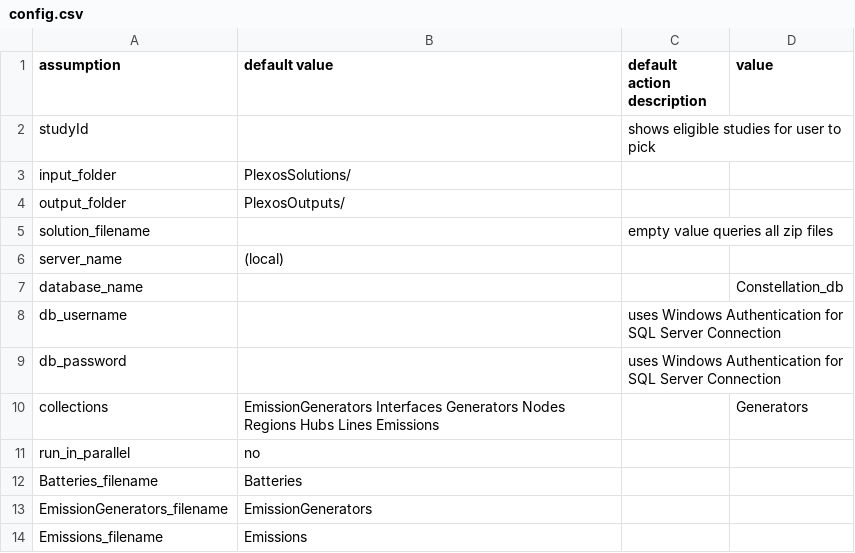
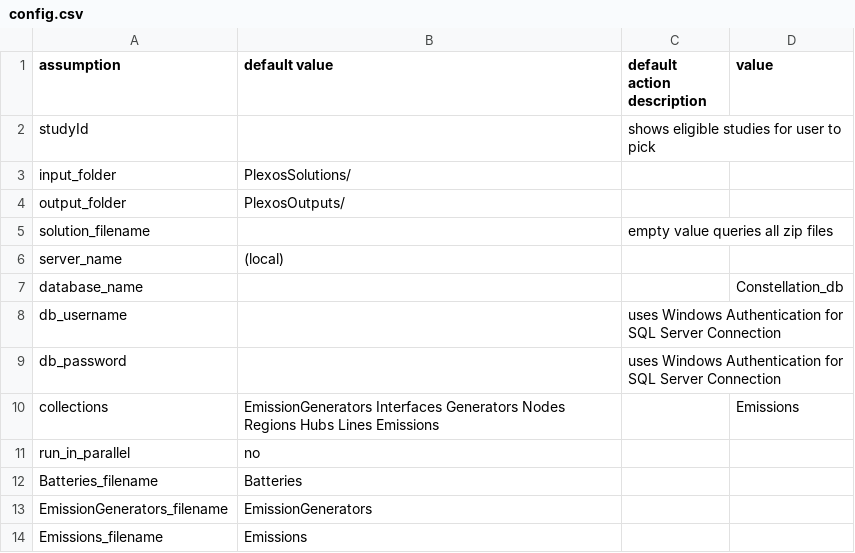
Before and after one commit to SM9276/Plexos2BokehPivot, a CSV file: config.csv, drawn as a sheet; only a part is shown.

```diff
--- a/config.csv
+++ b/config.csv
@@ -9,3 +9,3 @@ db_username,,uses Windows Authentication for SQL Server Connection,
 db_password,,uses Windows Authentication for SQL Server Connection,
-collections,EmissionGenerators Interfaces Generators Nodes Regions Hubs Lines Emissions,,Generators
+collections,EmissionGenerators Interfaces Generators Nodes Regions Hubs Lines Emissions,,Emissions
 run_in_parallel,no,,
```
Also changed, not shown: 6 other files.
